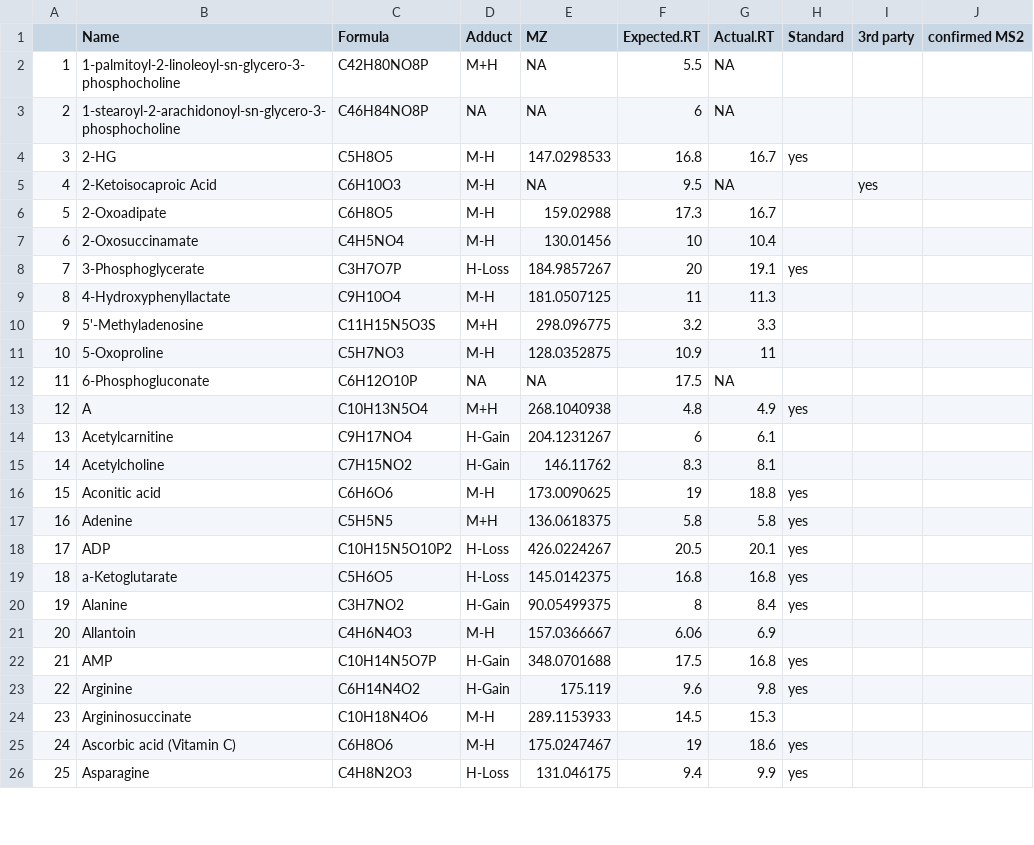
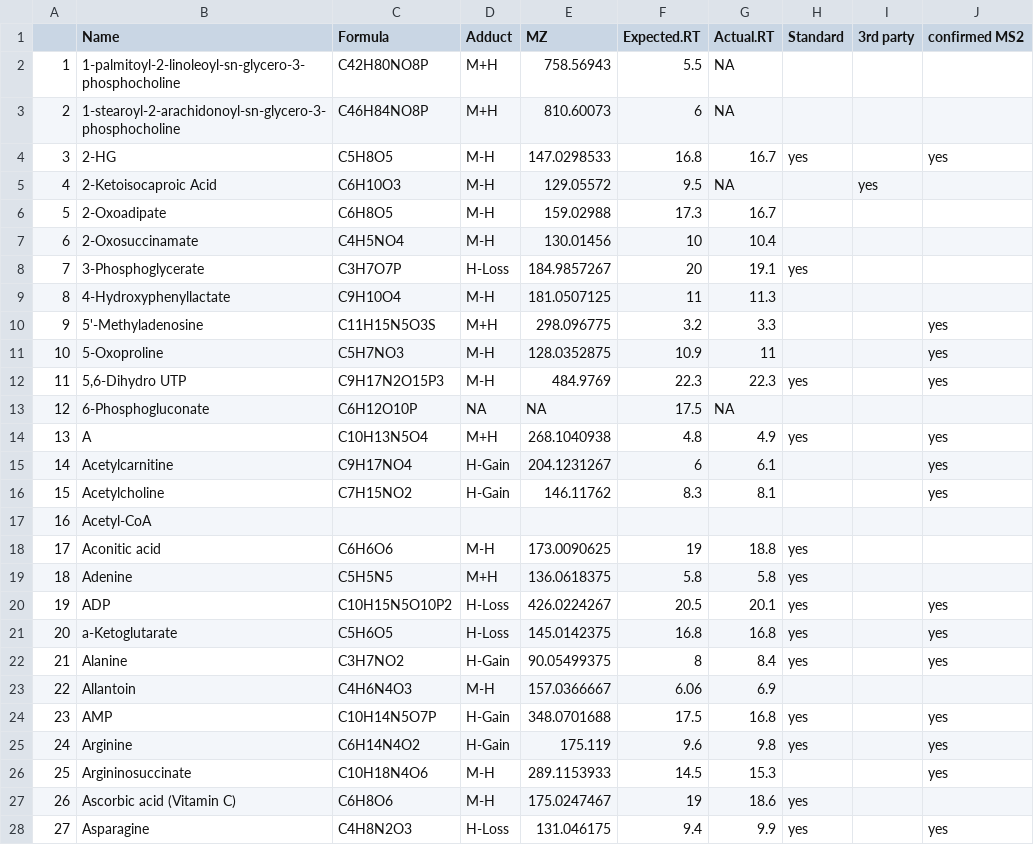
Before and after one commit to danielbraas/Git, a CSV file: Metabolomics/list of metabolites.csv, drawn as a sheet; only a part is shown; addresses are those after the commit; the diff covers the shown part only; the diff names each change by its address in the sheet, - before the commit and + after, or states it on an @@ line.

Commit message:
updated metabolite list

```diff
--- a/Metabolomics/list of metabolites.csv
+++ b/Metabolomics/list of metabolites.csv
-E2 (MZ): NA
+E2 (MZ): 758.56943
-D3 (Adduct): NA
+D3 (Adduct): M+H
-E3 (MZ): NA
+E3 (MZ): 810.60073
-J4 (confirmed MS2): (empty)
+J4 (confirmed MS2): yes
-E5 (MZ): NA
+E5 (MZ): 129.05572
-J10:J11 (confirmed MS2): (empty)
+J10:J11 (confirmed MS2): yes
+row 12: 11 | 5,6-Dihydro UTP | C9H17N2O15P3 | M-H | 484.9769 | 22.3 | 22.3 | yes |  | yes
@@ column A renumbered between rows 13 and 160 @@
-J14:J16 (confirmed MS2): (empty)
+J14:J16 (confirmed MS2): yes
+row 17: 16 | Acetyl-CoA
-J20:J22 (confirmed MS2): (empty)
+J20:J22 (confirmed MS2): yes
-J24:J26 (confirmed MS2): (empty)
+J24:J26 (confirmed MS2): yes
-J28 (confirmed MS2): (empty)
+J28 (confirmed MS2): yes
```
Also changed, not shown: 76 edited cells elsewhere in this file.
